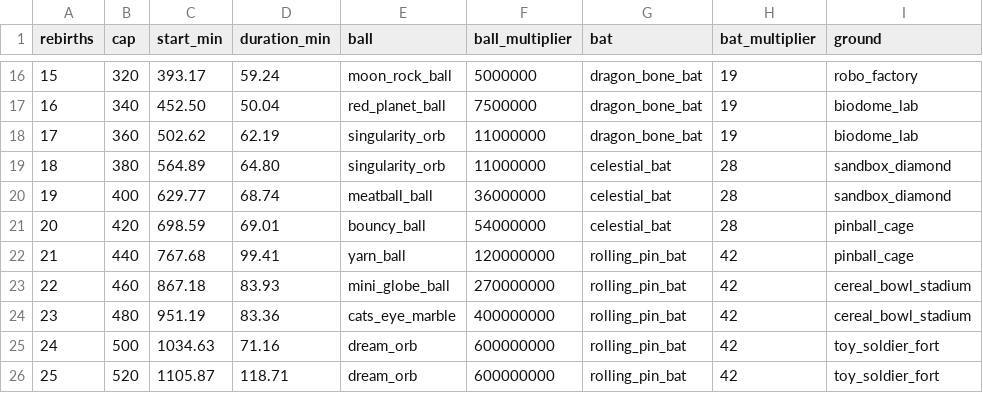
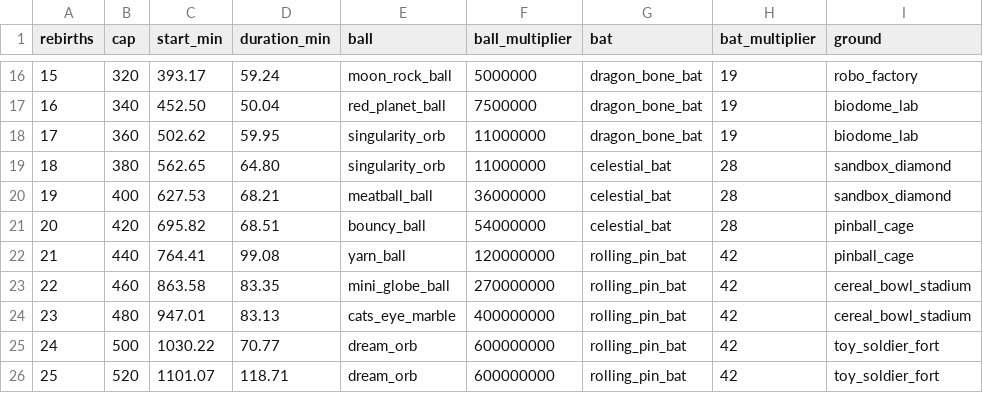
Before and after one commit to cherrytn1738/game1, a CSV file: tools/balance/output/runs_active.csv, drawn as a sheet; only a part is shown, gaps mark what is left out; the diff names each change by its address in the sheet, - before the commit and + after, or states it on an @@ line.

```diff
--- a/tools/balance/output/runs_active.csv
+++ b/tools/balance/output/runs_active.csv
-D18 (duration_min): 62.19
+D18 (duration_min): 59.95
-C19 (start_min): 564.89
+C19 (start_min): 562.65
-C20 (start_min): 629.77
+C20 (start_min): 627.53
-D20 (duration_min): 68.74
+D20 (duration_min): 68.21
-C21 (start_min): 698.59
+C21 (start_min): 695.82
-D21 (duration_min): 69.01
+D21 (duration_min): 68.51
-C22 (start_min): 767.68
+C22 (start_min): 764.41
-D22 (duration_min): 99.41
+D22 (duration_min): 99.08
-C23 (start_min): 867.18
+C23 (start_min): 863.58
-D23 (duration_min): 83.93
+D23 (duration_min): 83.35
-C24 (start_min): 951.19
+C24 (start_min): 947.01
-D24 (duration_min): 83.36
+D24 (duration_min): 83.13
-C25 (start_min): 1034.63
+C25 (start_min): 1030.22
-D25 (duration_min): 71.16
+D25 (duration_min): 70.77
-C26 (start_min): 1105.87
+C26 (start_min): 1101.07
```
Also changed, not shown: tools/balance/output/casual.csv, tools/balance/output/purchases_active.csv, 5 other files.
